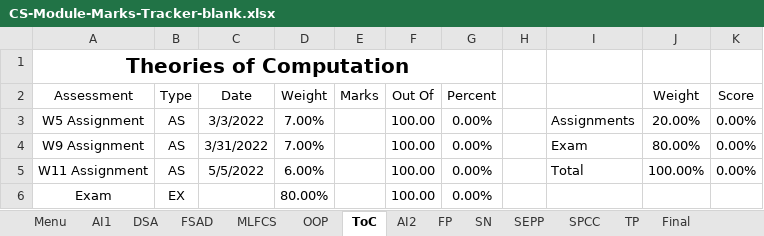
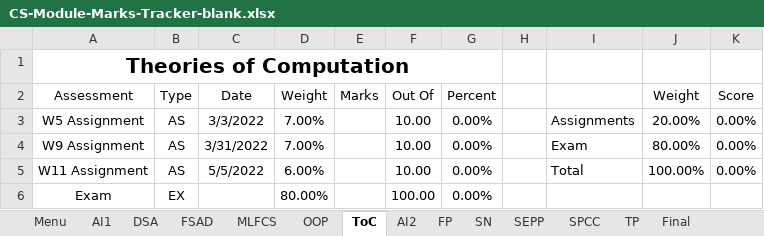
Before and after one commit to MattyTheHacker/FirstYearCSResources, an Excel workbook: resources/CS-Module-Marks-Tracker-blank.xlsx, sheet ToC, drawn as a sheet; values as stored, in another font and other column widths than the file's, no borders; charts and pictures and table styles not drawn; the diff names each change by its address in the sheet, - before the commit and + after, or states it on an @@ line.

Commit message:
fix ToC assignment totals

```diff
--- a/resources/CS-Module-Marks-Tracker-blank.xlsx (sheet ToC)
+++ b/resources/CS-Module-Marks-Tracker-blank.xlsx (sheet ToC)
-F3:F5 (Out Of): 100.00
+F3:F5 (Out Of): 10.00
```
